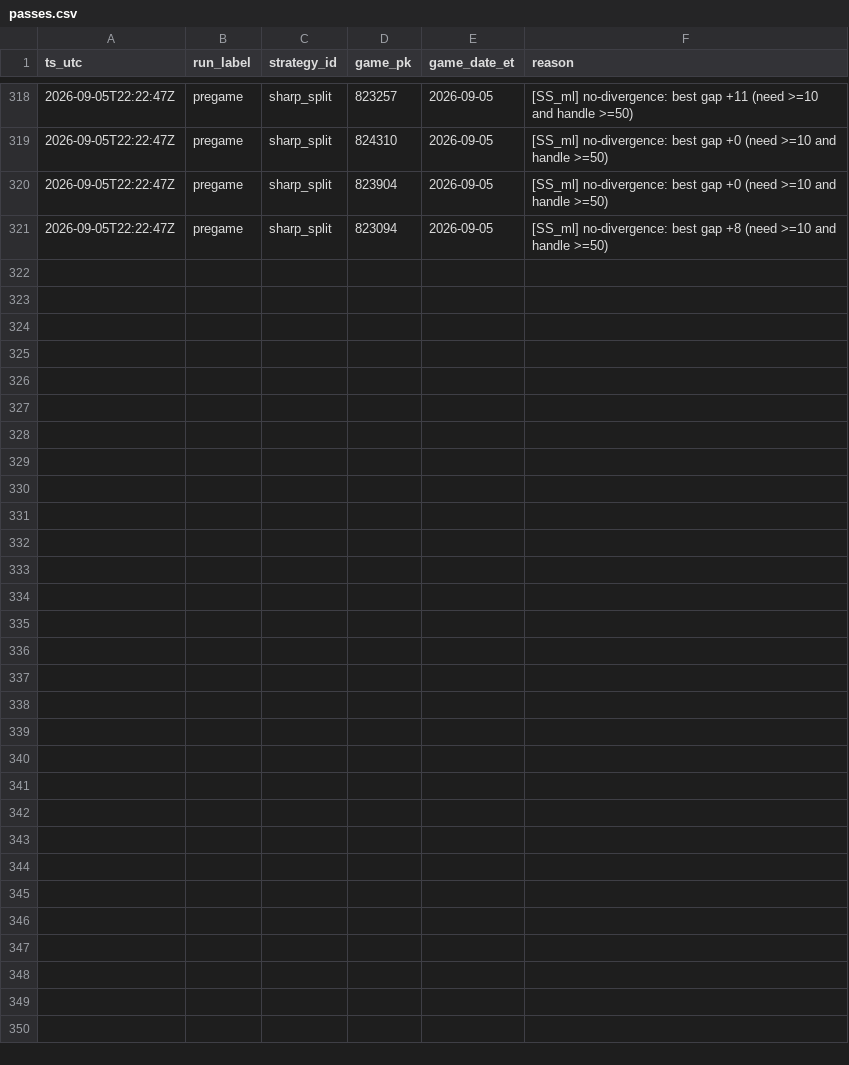
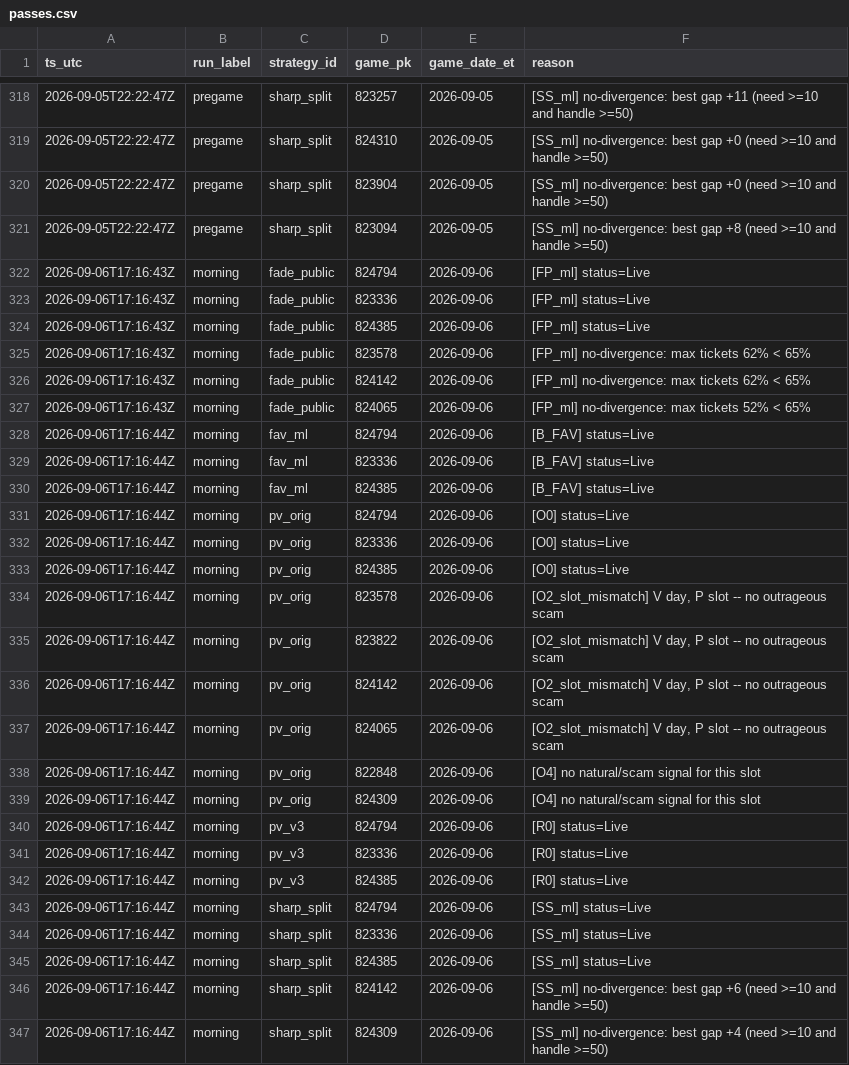
Before and after one commit to gitchrisqueen/panthera, a CSV file: data/picks/passes.csv, drawn as a sheet; only a part is shown, gaps mark what is left out.

```diff
--- a/data/picks/passes.csv
+++ b/data/picks/passes.csv
@@ -321 +321,27 @@ ts_utc,run_label,strategy_id,game_pk,game_date_et,reason
 2026-09-05T22:22:47Z,pregame,sharp_split,823094,2026-09-05,[SS_ml] no-divergence: best gap +8 (need >=10 and handle >=50)
+2026-09-06T17:16:43Z,morning,fade_public,824794,2026-09-06,[FP_ml] status=Live
+2026-09-06T17:16:43Z,morning,fade_public,823336,2026-09-06,[FP_ml] status=Live
+2026-09-06T17:16:43Z,morning,fade_public,824385,2026-09-06,[FP_ml] status=Live
+2026-09-06T17:16:43Z,morning,fade_public,823578,2026-09-06,[FP_ml] no-divergence: max tickets 62% < 65%
+2026-09-06T17:16:43Z,morning,fade_public,824142,2026-09-06,[FP_ml] no-divergence: max tickets 62% < 65%
+2026-09-06T17:16:43Z,morning,fade_public,824065,2026-09-06,[FP_ml] no-divergence: max tickets 52% < 65%
+2026-09-06T17:16:44Z,morning,fav_ml,824794,2026-09-06,[B_FAV] status=Live
+2026-09-06T17:16:44Z,morning,fav_ml,823336,2026-09-06,[B_FAV] status=Live
+2026-09-06T17:16:44Z,morning,fav_ml,824385,2026-09-06,[B_FAV] status=Live
+2026-09-06T17:16:44Z,morning,pv_orig,824794,2026-09-06,[O0] status=Live
+2026-09-06T17:16:44Z,morning,pv_orig,823336,2026-09-06,[O0] status=Live
+2026-09-06T17:16:44Z,morning,pv_orig,824385,2026-09-06,[O0] status=Live
+2026-09-06T17:16:44Z,morning,pv_orig,823578,2026-09-06,"[O2_slot_mismatch] V day, P slot -- no outrageous scam"
+2026-09-06T17:16:44Z,morning,pv_orig,823822,2026-09-06,"[O2_slot_mismatch] V day, P slot -- no outrageous scam"
+2026-09-06T17:16:44Z,morning,pv_orig,824142,2026-09-06,"[O2_slot_mismatch] V day, P slot -- no outrageous scam"
+2026-09-06T17:16:44Z,morning,pv_orig,824065,2026-09-06,"[O2_slot_mismatch] V day, P slot -- no outrageous scam"
+2026-09-06T17:16:44Z,morning,pv_orig,822848,2026-09-06,[O4] no natural/scam signal for this slot
+2026-09-06T17:16:44Z,morning,pv_orig,824309,2026-09-06,[O4] no natural/scam signal for this slot
+2026-09-06T17:16:44Z,morning,pv_v3,824794,2026-09-06,[R0] status=Live
+2026-09-06T17:16:44Z,morning,pv_v3,823336,2026-09-06,[R0] status=Live
+2026-09-06T17:16:44Z,morning,pv_v3,824385,2026-09-06,[R0] status=Live
+2026-09-06T17:16:44Z,morning,sharp_split,824794,2026-09-06,[SS_ml] status=Live
+2026-09-06T17:16:44Z,morning,sharp_split,823336,2026-09-06,[SS_ml] status=Live
+2026-09-06T17:16:44Z,morning,sharp_split,824385,2026-09-06,[SS_ml] status=Live
+2026-09-06T17:16:44Z,morning,sharp_split,824142,2026-09-06,[SS_ml] no-divergence: best gap +6 (need >=10 and handle >=50)
+2026-09-06T17:16:44Z,morning,sharp_split,824309,2026-09-06,[SS_ml] no-divergence: best gap +4 (need >=10 and handle >=50)
```
Also changed, not shown: data/games/games.csv, data/odds/credit_log.csv, 10 other files.
